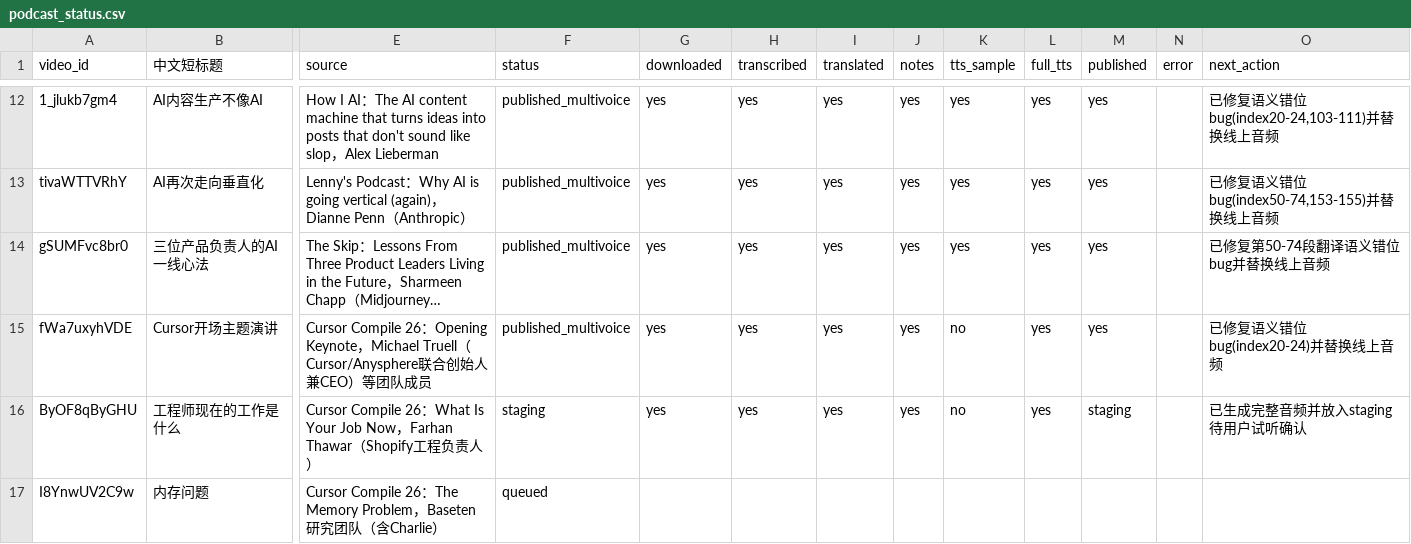
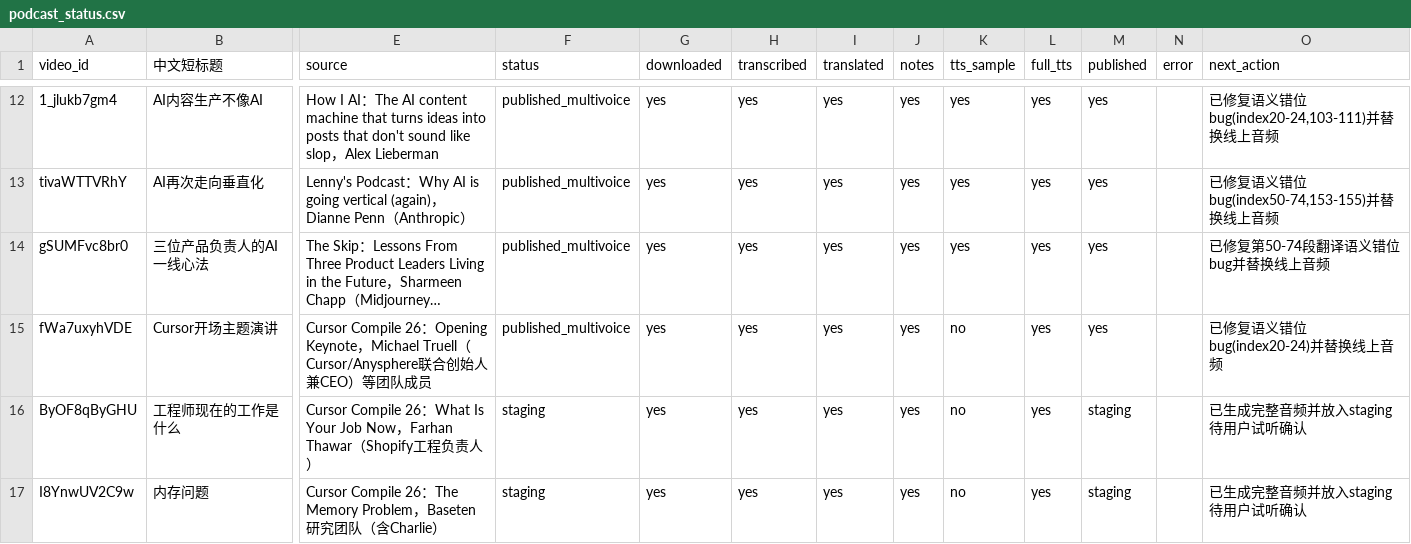
Before and after one commit to mango666ai/podcast-translator, a CSV file: podcast_status.csv, drawn as a sheet; only a part is shown, gaps mark what is left out; long unchanged cells end in …; the diff names each change by its address in the sheet, - before the commit and + after, or states it on an @@ line.

```diff
--- a/podcast_status.csv
+++ b/podcast_status.csv
-F17 (status): queued
+F17 (status): staging
-G17 (downloaded): (empty)
+G17 (downloaded): yes
-H17 (transcribed): (empty)
+H17 (transcribed): yes
-I17 (translated): (empty)
+I17 (translated): yes
-J17 (notes): (empty)
+J17 (notes): yes
-K17 (tts_sample): (empty)
+K17 (tts_sample): no
-L17 (full_tts): (empty)
+L17 (full_tts): yes
-M17 (published): (empty)
+M17 (published): staging
-O17 (next_action): (empty)
+O17 (next_action): 已生成完整音频并放入staging待用户试听确认
```
Also changed, not shown: 4 other files.
